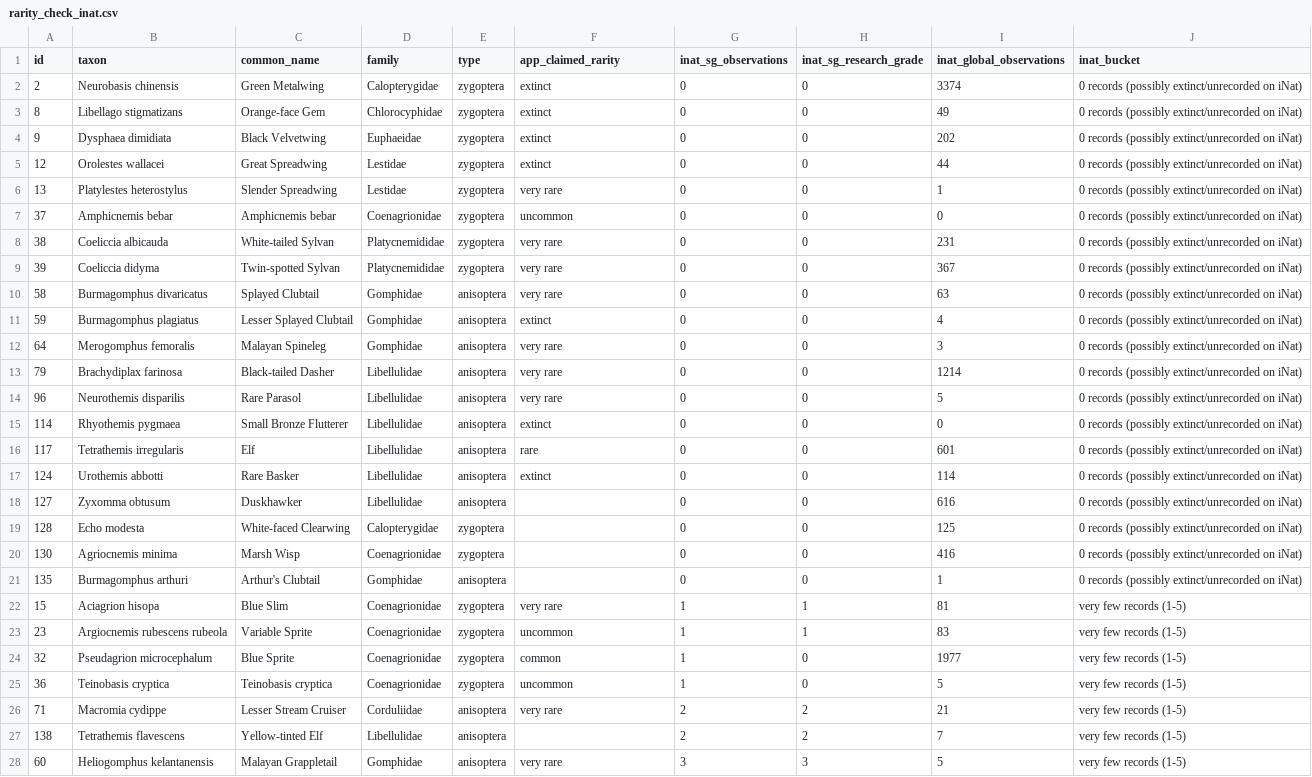
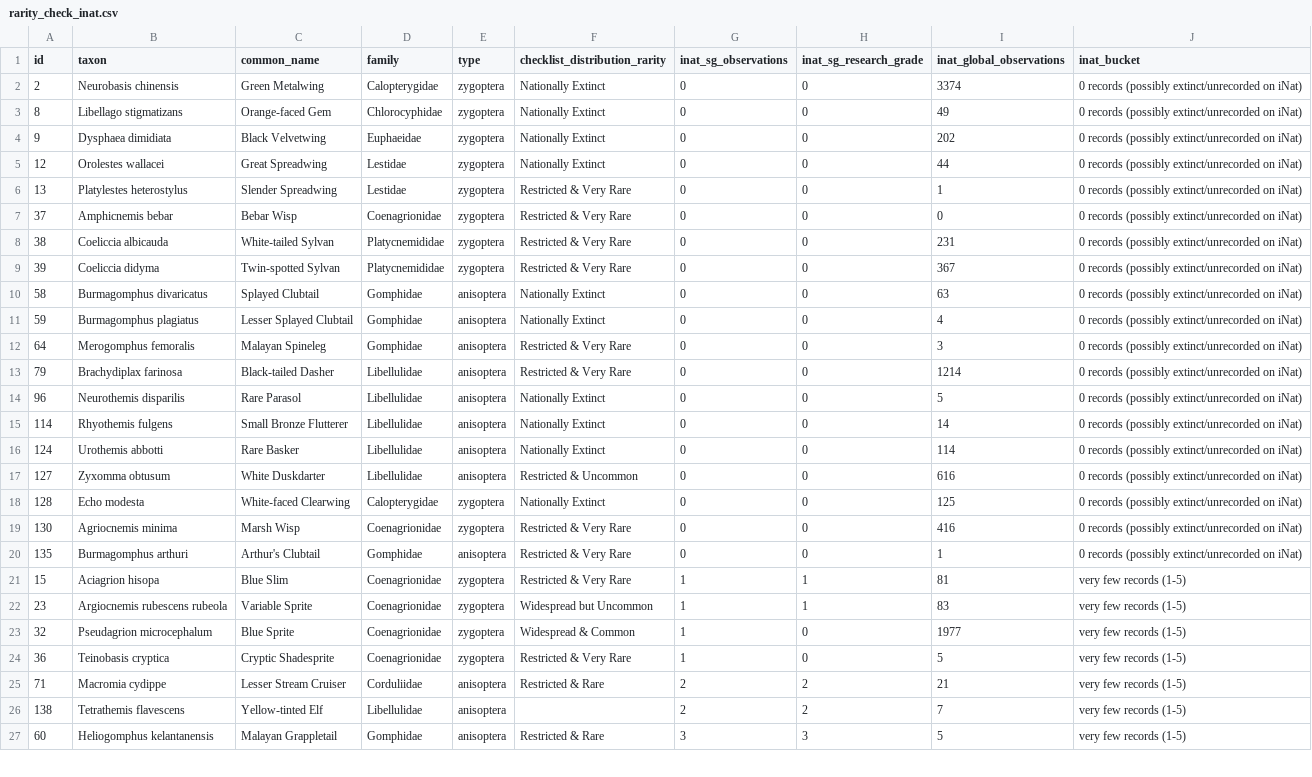
Before and after one commit to chancsc/sgdragonflies, a CSV file: data/rarity_check_inat.csv, drawn as a sheet; only a part is shown; removed rows and columns are numbered as before the commit, all else as after; the diff covers the shown part only; the diff names each change by its address in the sheet, - before the commit and + after, or states it on an @@ line.

```diff
--- a/data/rarity_check_inat.csv
+++ b/data/rarity_check_inat.csv
-F1: app_claimed_rarity
+F1: checklist_distribution_rarity
-F2:F5 (checklist_distribution_rarity): extinct
+F2:F5 (checklist_distribution_rarity): Nationally Extinct
-C3 (common_name): Orange-face Gem
+C3 (common_name): Orange-faced Gem
-F6 (checklist_distribution_rarity): very rare
+F6 (checklist_distribution_rarity): Restricted & Very Rare
-C7 (common_name): Amphicnemis bebar
+C7 (common_name): Bebar Wisp
-F7 (checklist_distribution_rarity): uncommon
+F7 (checklist_distribution_rarity): Restricted & Very Rare
-F8:F9 (checklist_distribution_rarity): very rare
+F8:F9 (checklist_distribution_rarity): Restricted & Very Rare
-F10 (checklist_distribution_rarity): very rare
+F10 (checklist_distribution_rarity): Nationally Extinct
-F11 (checklist_distribution_rarity): extinct
+F11 (checklist_distribution_rarity): Nationally Extinct
-F12:F13 (checklist_distribution_rarity): very rare
+F12:F13 (checklist_distribution_rarity): Restricted & Very Rare
-F14 (checklist_distribution_rarity): very rare
+F14 (checklist_distribution_rarity): Nationally Extinct
-B15 (taxon): Rhyothemis pygmaea
+B15 (taxon): Rhyothemis fulgens
-F15 (checklist_distribution_rarity): extinct
+F15 (checklist_distribution_rarity): Nationally Extinct
-I15 (inat_global_observations): 0
+I15 (inat_global_observations): 14
-row 16: 117 | Tetrathemis irregularis | Elf | Libellulidae | anisoptera | rare | 0 | 0 | 601 | 0 records (possibly extinct/unrecorded on iNat)
-F16 (checklist_distribution_rarity): extinct
+F16 (checklist_distribution_rarity): Nationally Extinct
-C17 (common_name): Duskhawker
+C17 (common_name): White Duskdarter
-F17 (checklist_distribution_rarity): (empty)
+F17 (checklist_distribution_rarity): Restricted & Uncommon
-F18 (checklist_distribution_rarity): (empty)
+F18 (checklist_distribution_rarity): Nationally Extinct
-F19:F20 (checklist_distribution_rarity): (empty)
+F19:F20 (checklist_distribution_rarity): Restricted & Very Rare
-F21 (checklist_distribution_rarity): very rare
+F21 (checklist_distribution_rarity): Restricted & Very Rare
-F22 (checklist_distribution_rarity): uncommon
+F22 (checklist_distribution_rarity): Widespread but Uncommon
-F23 (checklist_distribution_rarity): common
+F23 (checklist_distribution_rarity): Widespread & Common
-C24 (common_name): Teinobasis cryptica
+C24 (common_name): Cryptic Shadesprite
-F24 (checklist_distribution_rarity): uncommon
+F24 (checklist_distribution_rarity): Restricted & Very Rare
-F25 (checklist_distribution_rarity): very rare
+F25 (checklist_distribution_rarity): Restricted & Rare
-F27 (checklist_distribution_rarity): very rare
+F27 (checklist_distribution_rarity): Restricted & Rare
```
Also changed, not shown: 1 added row and 117 edited cells elsewhere in this file, 1 other file.
